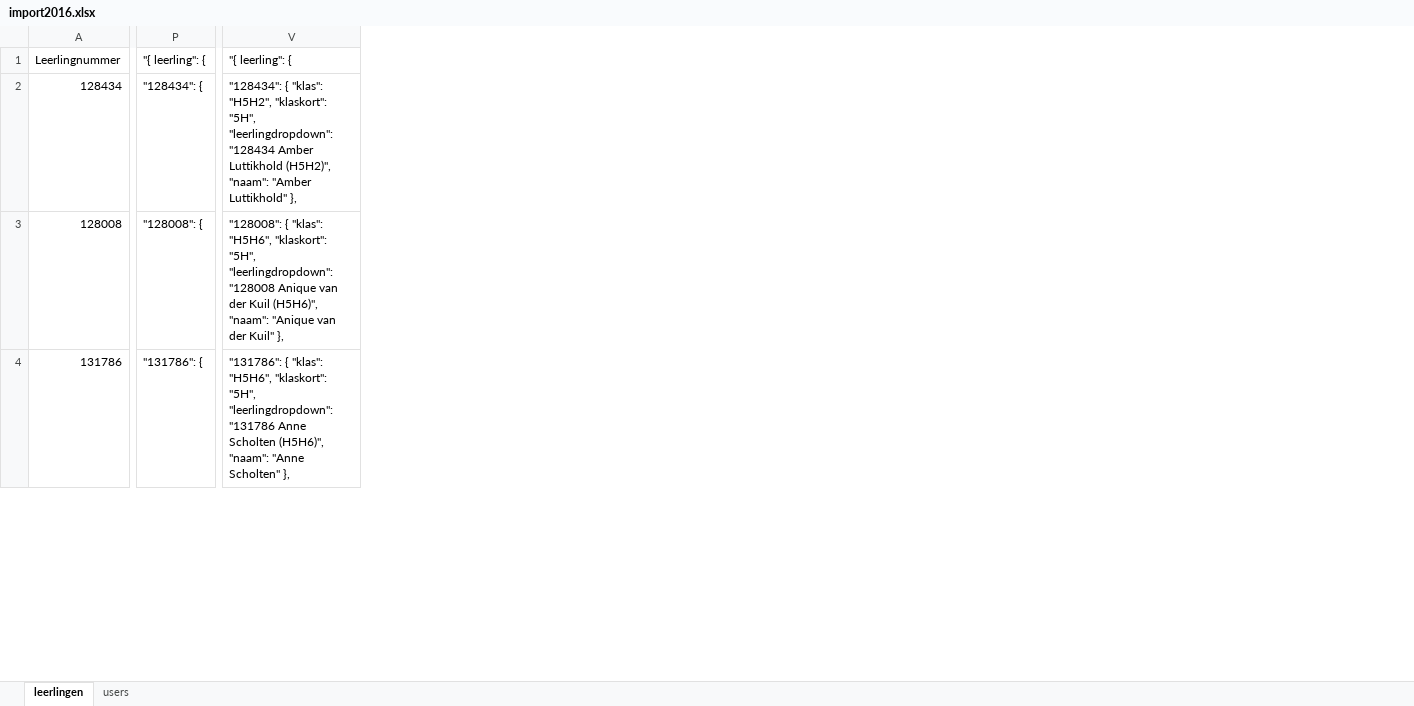
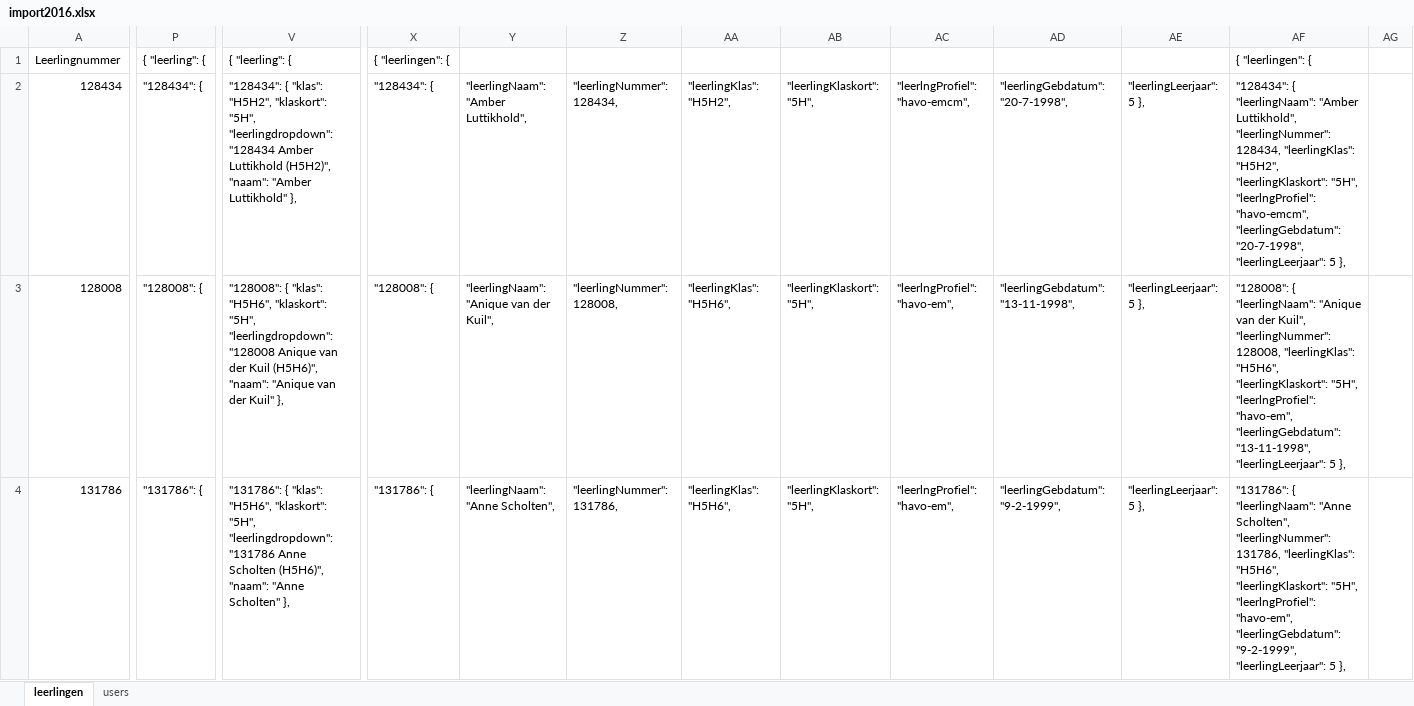
Before and after one commit to ruud00000/LLO2015, an Excel workbook: docs/import2016.xlsx, sheet leerlingen, drawn as a sheet; only a part is shown, gaps mark what is left out; values as stored, in another font and other column widths than the file's, no borders; the diff names each change by its address in the sheet, - before the commit and + after, or states it on an @@ line.

Commit message:
docs update

```diff
--- a/docs/import2016.xlsx (sheet leerlingen)
+++ b/docs/import2016.xlsx (sheet leerlingen)
+column X, rows 1-4: { "leerlingen": { | "128434": { | "128008": { | "131786": {
+column Y, rows 2-4: "leerlingNaam": "Amber Luttikhold", | "leerlingNaam": "Anique van der Kuil", | "leerlingNaam": "Anne Scholten",
+column Z, rows 2-4: "leerlingNummer": 128434, | "leerlingNummer": 128008, | "leerlingNummer": 131786,
+column AA, rows 2-4: "leerlingKlas": "H5H2", | "leerlingKlas": "H5H6", | "leerlingKlas": "H5H6",
+column AB, rows 2-4: all "leerlingKlaskort": "5H",
+column AC, rows 2-4: "leerlngProfiel": "havo-emcm", | "leerlngProfiel": "havo-em", | "leerlngProfiel": "havo-em",
+column AD, rows 2-4: "leerlingGebdatum": "20-7-1998", | "leerlingGebdatum": "13-11-1998", | "leerlingGebdatum": "9-2-1999",
+column AE, rows 2-4: all "leerlingLeerjaar": 5 },
+column AF, rows 1-4: { "leerlingen": { | "128434": { "leerlingNaam": "Amber Luttikhold", "leerlingNummer": 128434, "leerlingKlas": "H5H2", "leerlingKlaskort": "5H", "leerlngProfiel": "havo-emcm", "leerlingGebdatum": "20-7-1998", "leerlingLeerjaar": 5 }, | "128008": { "leerlingNaam": "Anique van der Kuil", "leerlingNummer": 128008, "leerlingKlas": "H5H6", "leerlingKlaskort": "5H", "leerlngProfiel": "havo-em", "leerlingGebdatum": "13-11-1998", "leerlingLeerjaar": 5 }, | "131786": { "leerlingNaam": "Anne Scholten", "leerlingNummer": 131786, "leerlingKlas": "H5H6", "leerlingKlaskort": "5H", "leerlngProfiel": "havo-em", "leerlingGebdatum": "9-2-1999", "leerlingLeerjaar": 5 },
+column AG, empty
-P1: "{ leerling": {
+P1: { "leerling": {
-V1: "{ leerling": {
+V1: { "leerling": {
```
